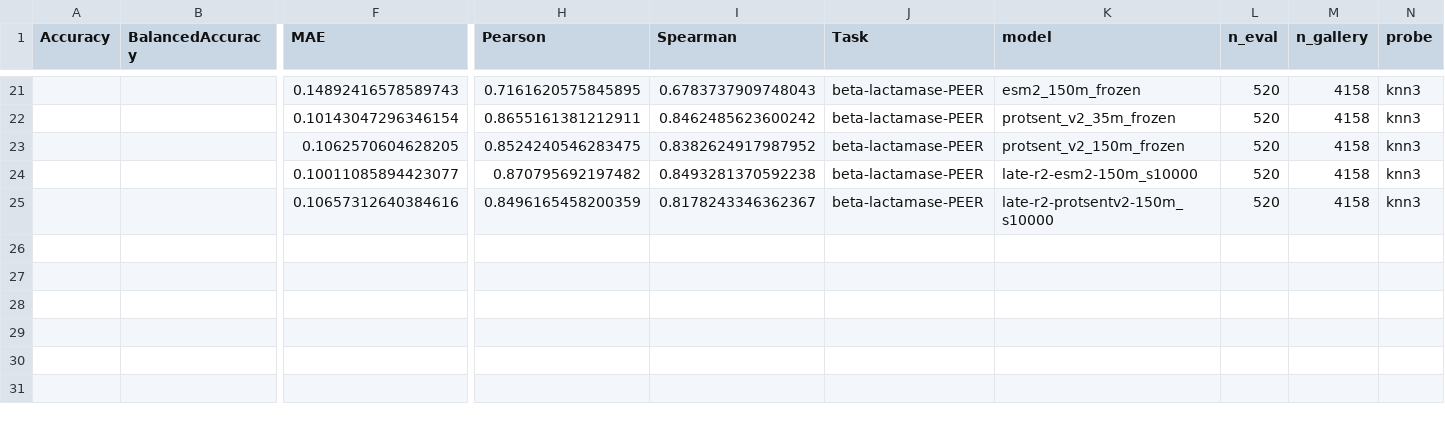
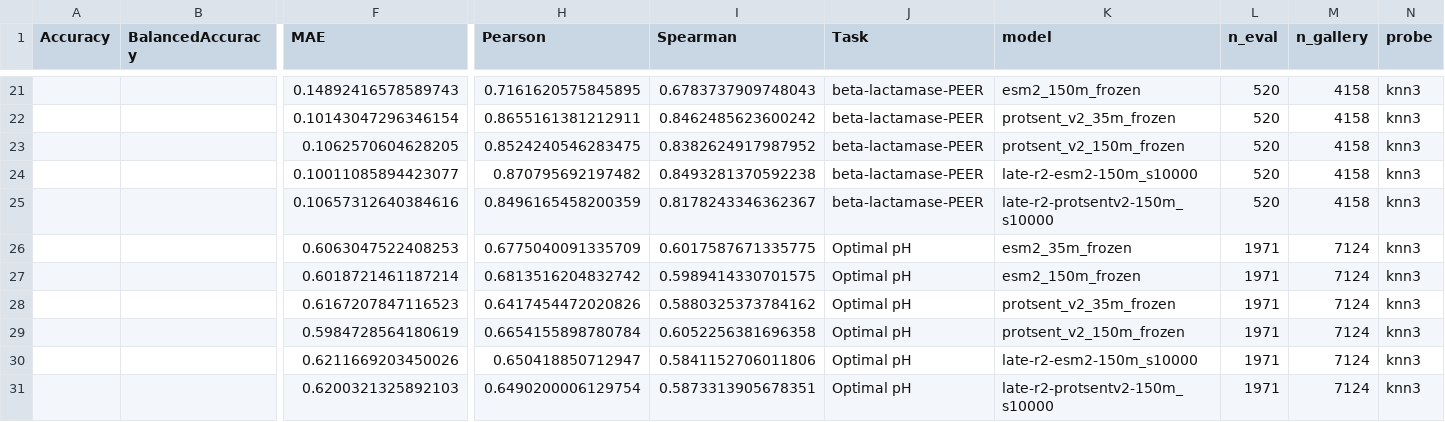
Before and after one commit to oriel9p/ProtSent, a CSV file: results/late_interaction/r2_final/benchmarks/maxsim_knn_bench.csv, drawn as a sheet; only a part is shown, gaps mark what is left out; rows hold the shown columns only; the diff names each change by its address in the sheet, - before the commit and + after, or states it on an @@ line.

```diff
--- a/results/late_interaction/r2_final/benchmarks/maxsim_knn_bench.csv
+++ b/results/late_interaction/r2_final/benchmarks/maxsim_knn_bench.csv
+row 26:  |  | 0.6063047522408253 | 0.6775040091335709 | 0.6017587671335775 | Optimal pH | esm2_35m_frozen | 1971 | 7124 | knn3
+row 27:  |  | 0.6018721461187214 | 0.6813516204832742 | 0.5989414330701575 | Optimal pH | esm2_150m_frozen | 1971 | 7124 | knn3
+row 28:  |  | 0.6167207847116523 | 0.6417454472020826 | 0.5880325373784162 | Optimal pH | protsent_v2_35m_frozen | 1971 | 7124 | knn3
+row 29:  |  | 0.5984728564180619 | 0.6654155898780784 | 0.6052256381696358 | Optimal pH | protsent_v2_150m_frozen | 1971 | 7124 | knn3
+row 30:  |  | 0.6211669203450026 | 0.650418850712947 | 0.5841152706011806 | Optimal pH | late-r2-esm2-150m_s10000 | 1971 | 7124 | knn3
+row 31:  |  | 0.6200321325892103 | 0.6490200006129754 | 0.5873313905678351 | Optimal pH | late-r2-protsentv2-150m_s10000 | 1971 | 7124 | knn3
```
Also changed, not shown: results/late_interaction/r2_final/proteingym_maxsim.csv, 5 other files.
